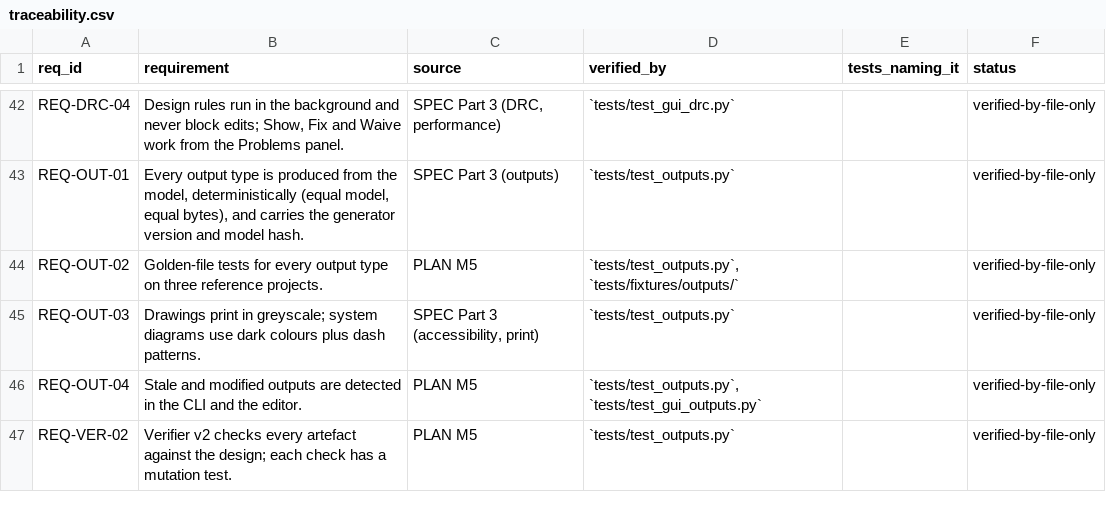
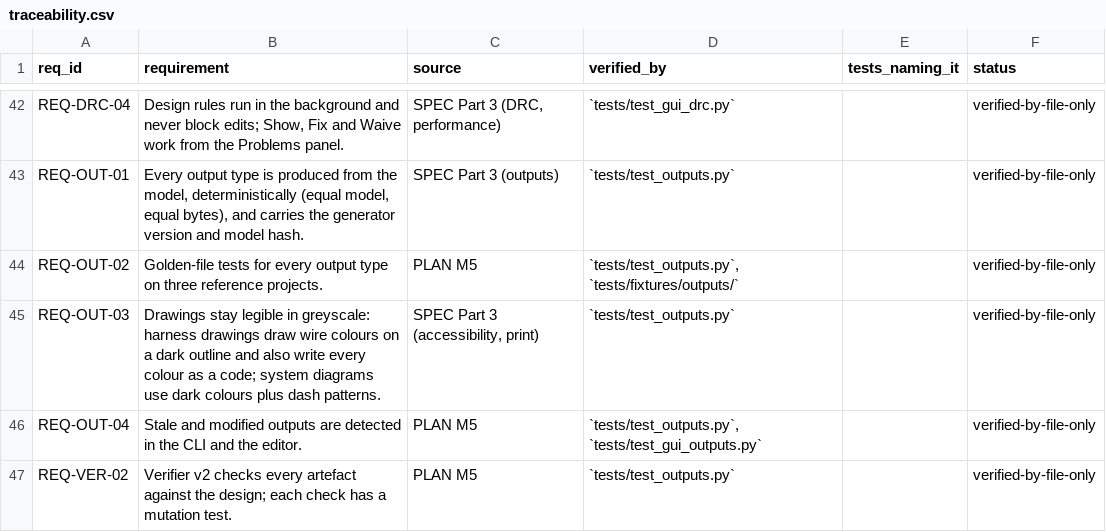
Before and after one commit to 0h3xn4/WireViz, a CSV file: harness/compliance/traceability.csv, drawn as a sheet; only a part is shown, gaps mark what is left out.

```diff
--- a/harness/compliance/traceability.csv
+++ b/harness/compliance/traceability.csv
@@ -44,3 +44,3 @@ REQ-OUT-01,"Every output type is produced from the model, deterministically (equ
 REQ-OUT-02,Golden-file tests for every output type on three reference projects.,PLAN M5,"`tests/test_outputs.py`, `tests/fixtures/outputs/`",,verified-by-file-only
-REQ-OUT-03,Drawings print in greyscale; system diagrams use dark colours plus dash patterns.,"SPEC Part 3 (accessibility, print)",`tests/test_outputs.py`,,verified-by-file-only
+REQ-OUT-03,Drawings stay legible in greyscale: harness drawings draw wire colours on a dark outline and also write every colour as a code; system diagrams use dark colours plus dash patterns.,"SPEC Part 3 (accessibility, print)",`tests/test_outputs.py`,,verified-by-file-only
 REQ-OUT-04,Stale and modified outputs are detected in the CLI and the editor.,PLAN M5,"`tests/test_outputs.py`, `tests/test_gui_outputs.py`",,verified-by-file-only
```
Also changed, not shown: harness/compliance/sdd_components.csv, 27 other files.
